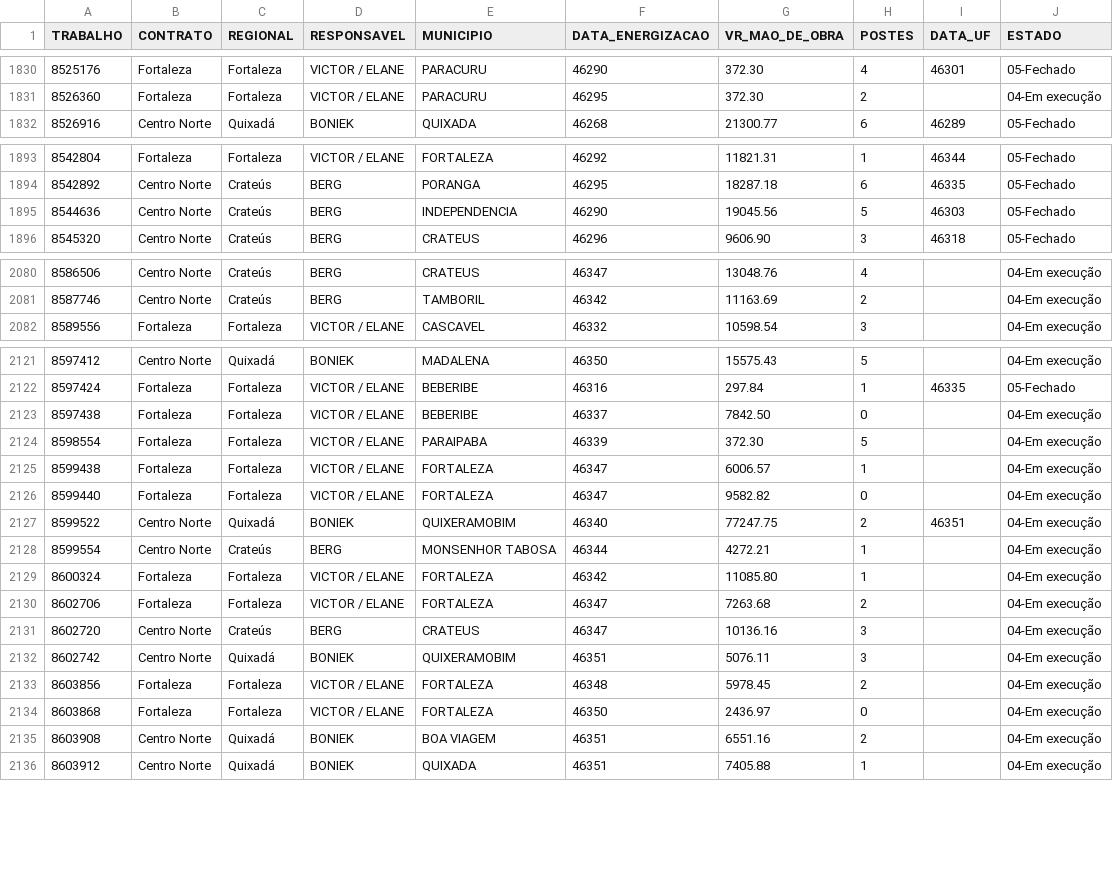
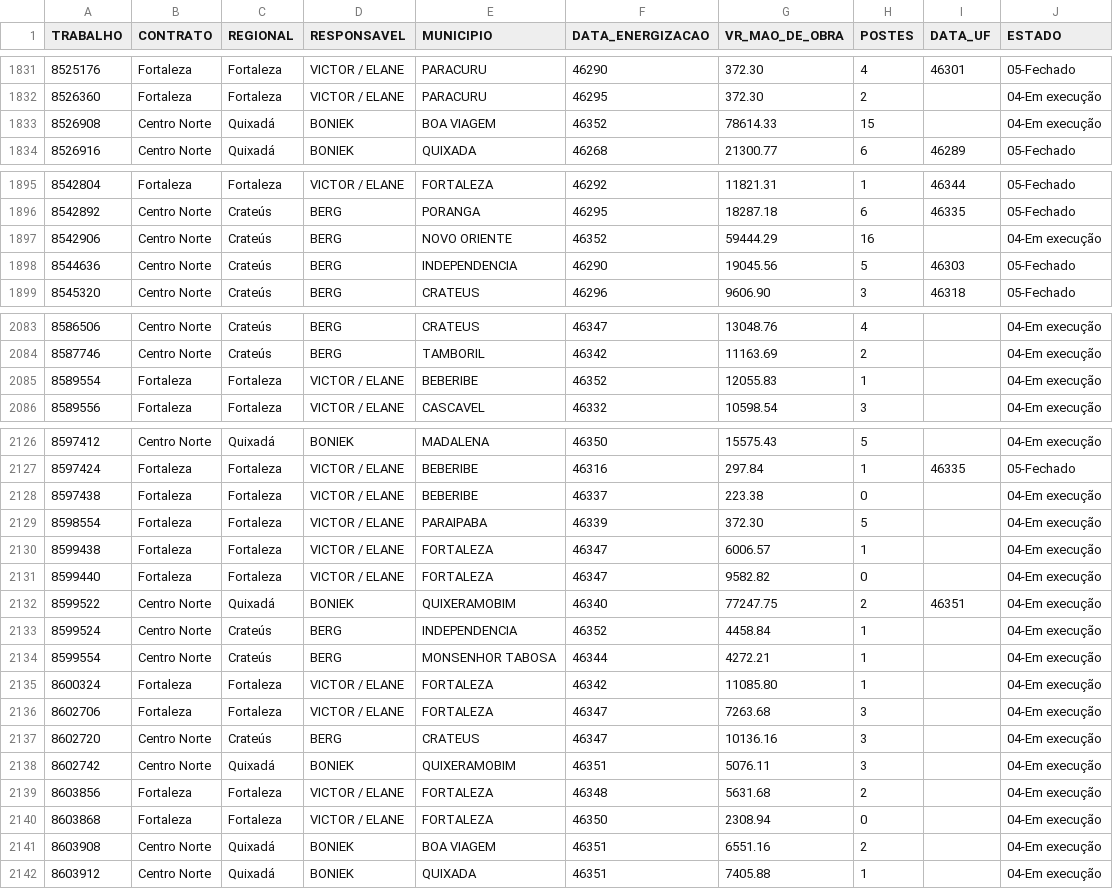
Before and after one commit to proenergy-cn/painel-obras, a CSV file: fechamento_base.csv, drawn as a sheet; only a part is shown, gaps mark what is left out; the diff covers the shown part only.

```diff
--- a/fechamento_base.csv
+++ b/fechamento_base.csv
@@ -1831,2 +1832,3 @@ TRABALHO,CONTRATO,REGIONAL,RESPONSAVEL,MUNICIPIO,DATA_ENERGIZACAO,VR_MAO_DE_OBRA
 8526360,Fortaleza,Fortaleza,VICTOR / ELANE,PARACURU,46295,372.30,2,,04-Em execução
+8526908,Centro Norte,Quixadá,BONIEK,BOA VIAGEM,46352,78614.33,15,,04-Em execução
 8526916,Centro Norte,Quixadá,BONIEK,QUIXADA,46268,21300.77,6,46289,05-Fechado
@@ -1894,2 +1896,3 @@ TRABALHO,CONTRATO,REGIONAL,RESPONSAVEL,MUNICIPIO,DATA_ENERGIZACAO,VR_MAO_DE_OBRA
 8542892,Centro Norte,Crateús,BERG,PORANGA,46295,18287.18,6,46335,05-Fechado
+8542906,Centro Norte,Crateús,BERG,NOVO ORIENTE,46352,59444.29,16,,04-Em execução
 8544636,Centro Norte,Crateús,BERG,INDEPENDENCIA,46290,19045.56,5,46303,05-Fechado
@@ -2081,2 +2084,3 @@ TRABALHO,CONTRATO,REGIONAL,RESPONSAVEL,MUNICIPIO,DATA_ENERGIZACAO,VR_MAO_DE_OBRA
 8587746,Centro Norte,Crateús,BERG,TAMBORIL,46342,11163.69,2,,04-Em execução
+8589554,Fortaleza,Fortaleza,VICTOR / ELANE,BEBERIBE,46352,12055.83,1,,04-Em execução
 8589556,Fortaleza,Fortaleza,VICTOR / ELANE,CASCAVEL,46332,10598.54,3,,04-Em execução
@@ -2122,3 +2127,3 @@ TRABALHO,CONTRATO,REGIONAL,RESPONSAVEL,MUNICIPIO,DATA_ENERGIZACAO,VR_MAO_DE_OBRA
 8597424,Fortaleza,Fortaleza,VICTOR / ELANE,BEBERIBE,46316,297.84,1,46335,05-Fechado
-8597438,Fortaleza,Fortaleza,VICTOR / ELANE,BEBERIBE,46337,7842.50,0,,04-Em execução
+8597438,Fortaleza,Fortaleza,VICTOR / ELANE,BEBERIBE,46337,223.38,0,,04-Em execução
 8598554,Fortaleza,Fortaleza,VICTOR / ELANE,PARAIPABA,46339,372.30,5,,04-Em execução
@@ -2127,9 +2132,10 @@ TRABALHO,CONTRATO,REGIONAL,RESPONSAVEL,MUNICIPIO,DATA_ENERGIZACAO,VR_MAO_DE_OBRA
 8599522,Centro Norte,Quixadá,BONIEK,QUIXERAMOBIM,46340,77247.75,2,46351,04-Em execução
+8599524,Centro Norte,Crateús,BERG,INDEPENDENCIA,46352,4458.84,1,,04-Em execução
 8599554,Centro Norte,Crateús,BERG,MONSENHOR TABOSA,46344,4272.21,1,,04-Em execução
 8600324,Fortaleza,Fortaleza,VICTOR / ELANE,FORTALEZA,46342,11085.80,1,,04-Em execução
-8602706,Fortaleza,Fortaleza,VICTOR / ELANE,FORTALEZA,46347,7263.68,2,,04-Em execução
+8602706,Fortaleza,Fortaleza,VICTOR / ELANE,FORTALEZA,46347,7263.68,3,,04-Em execução
 8602720,Centro Norte,Crateús,BERG,CRATEUS,46347,10136.16,3,,04-Em execução
 8602742,Centro Norte,Quixadá,BONIEK,QUIXERAMOBIM,46351,5076.11,3,,04-Em execução
-8603856,Fortaleza,Fortaleza,VICTOR / ELANE,FORTALEZA,46348,5978.45,2,,04-Em execução
-8603868,Fortaleza,Fortaleza,VICTOR / ELANE,FORTALEZA,46350,2436.97,0,,04-Em execução
+8603856,Fortaleza,Fortaleza,VICTOR / ELANE,FORTALEZA,46348,5631.68,2,,04-Em execução
+8603868,Fortaleza,Fortaleza,VICTOR / ELANE,FORTALEZA,46350,2308.94,0,,04-Em execução
 8603908,Centro Norte,Quixadá,BONIEK,BOA VIAGEM,46351,6551.16,2,,04-Em execução
```
Also changed, not shown: 4 added rows and 21 edited cells elsewhere in this file, 3 other files.
